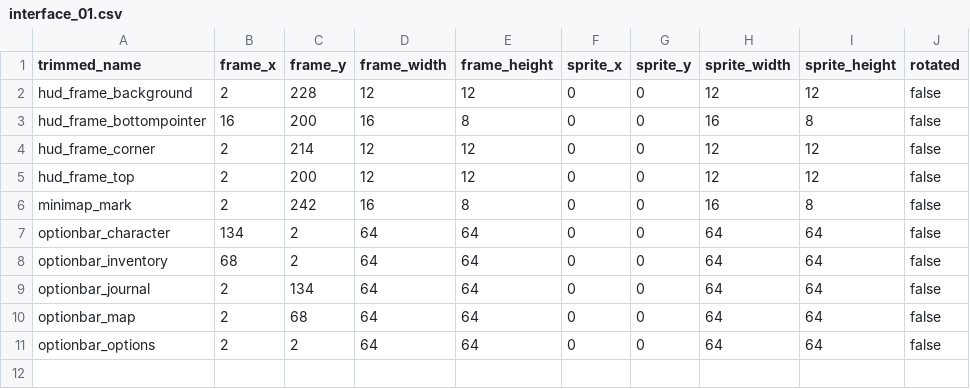
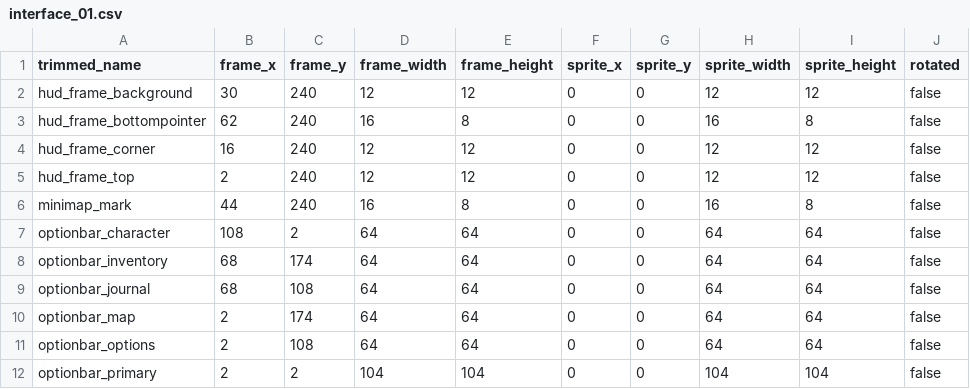
Before and after one commit to jordansavant/roguezombie, a CSV file: content/interface_01.csv, drawn as a sheet.

Commit message:
Added primary icon for menu bar

```diff
--- a/content/interface_01.csv
+++ b/content/interface_01.csv
@@ -1,11 +1,12 @@
 trimmed_name,frame_x,frame_y,frame_width,frame_height,sprite_x,sprite_y,sprite_width,sprite_height,rotated
-hud_frame_background,2,228,12,12,0,0,12,12,false
-hud_frame_bottompointer,16,200,16,8,0,0,16,8,false
-hud_frame_corner,2,214,12,12,0,0,12,12,false
-hud_frame_top,2,200,12,12,0,0,12,12,false
-minimap_mark,2,242,16,8,0,0,16,8,false
-optionbar_character,134,2,64,64,0,0,64,64,false
-optionbar_inventory,68,2,64,64,0,0,64,64,false
-optionbar_journal,2,134,64,64,0,0,64,64,false
-optionbar_map,2,68,64,64,0,0,64,64,false
-optionbar_options,2,2,64,64,0,0,64,64,false
+hud_frame_background,30,240,12,12,0,0,12,12,false
+hud_frame_bottompointer,62,240,16,8,0,0,16,8,false
+hud_frame_corner,16,240,12,12,0,0,12,12,false
+hud_frame_top,2,240,12,12,0,0,12,12,false
+minimap_mark,44,240,16,8,0,0,16,8,false
+optionbar_character,108,2,64,64,0,0,64,64,false
+optionbar_inventory,68,174,64,64,0,0,64,64,false
+optionbar_journal,68,108,64,64,0,0,64,64,false
+optionbar_map,2,174,64,64,0,0,64,64,false
+optionbar_options,2,108,64,64,0,0,64,64,false
+optionbar_primary,2,2,104,104,0,0,104,104,false
```
Also changed, not shown: 8 other files.
